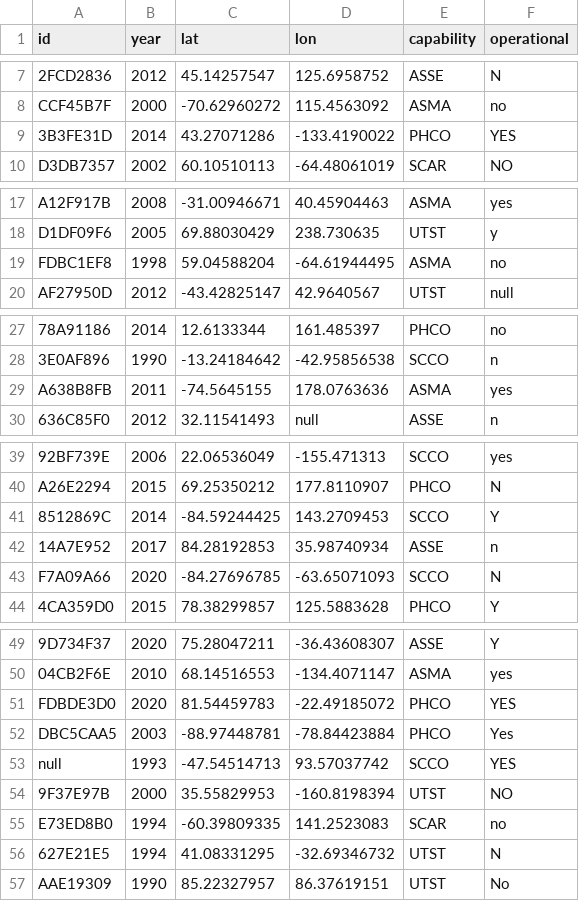
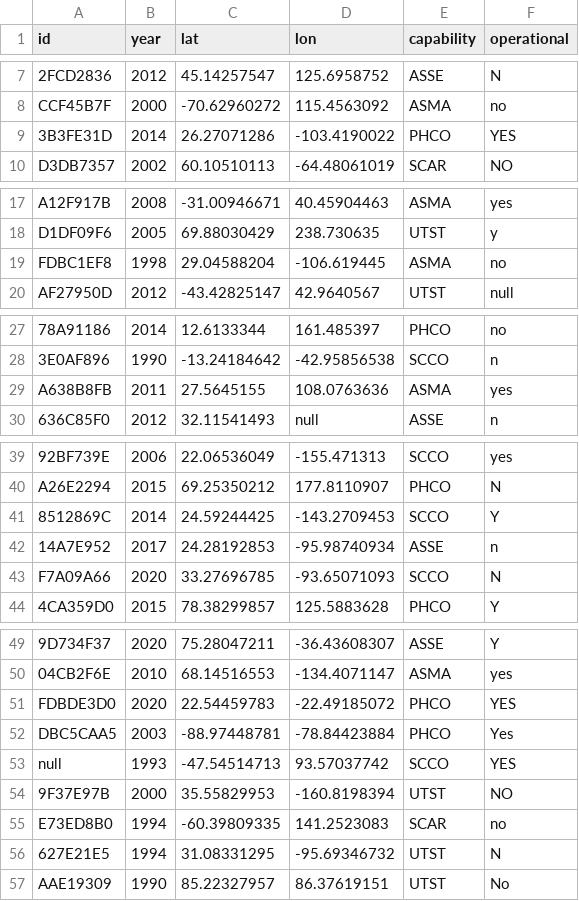
Before and after one commit to hielsber-tamu/tamids-ds-bootcamp-python-0822, a CSV file: inv.csv, drawn as a sheet; only a part is shown, gaps mark what is left out; the diff covers the shown part only; the diff names each change by its address in the sheet, - before the commit and + after, or states it on an @@ line.

Commit message:
Update inv.csv

```diff
--- a/inv.csv
+++ b/inv.csv
-C9 (lat): 43.27071286
+C9 (lat): 26.27071286
-D9 (lon): -133.4190022
+D9 (lon): -103.4190022
-C19 (lat): 59.04588204
+C19 (lat): 29.04588204
-D19 (lon): -64.61944495
+D19 (lon): -106.619445
-C29 (lat): -74.5645155
+C29 (lat): 27.5645155
-D29 (lon): 178.0763636
+D29 (lon): 108.0763636
-C41 (lat): -84.59244425
+C41 (lat): 24.59244425
-D41 (lon): 143.2709453
+D41 (lon): -143.2709453
-C42 (lat): 84.28192853
+C42 (lat): 24.28192853
-D42 (lon): 35.98740934
+D42 (lon): -95.98740934
-C43 (lat): -84.27696785
+C43 (lat): 33.27696785
-D43 (lon): -63.65071093
+D43 (lon): -93.65071093
-C51 (lat): 81.54459783
+C51 (lat): 22.54459783
-C56 (lat): 41.08331295
+C56 (lat): 31.08331295
-D56 (lon): -32.69346732
+D56 (lon): -95.69346732
```
Also changed, not shown: 4 edited cells elsewhere in this file.
